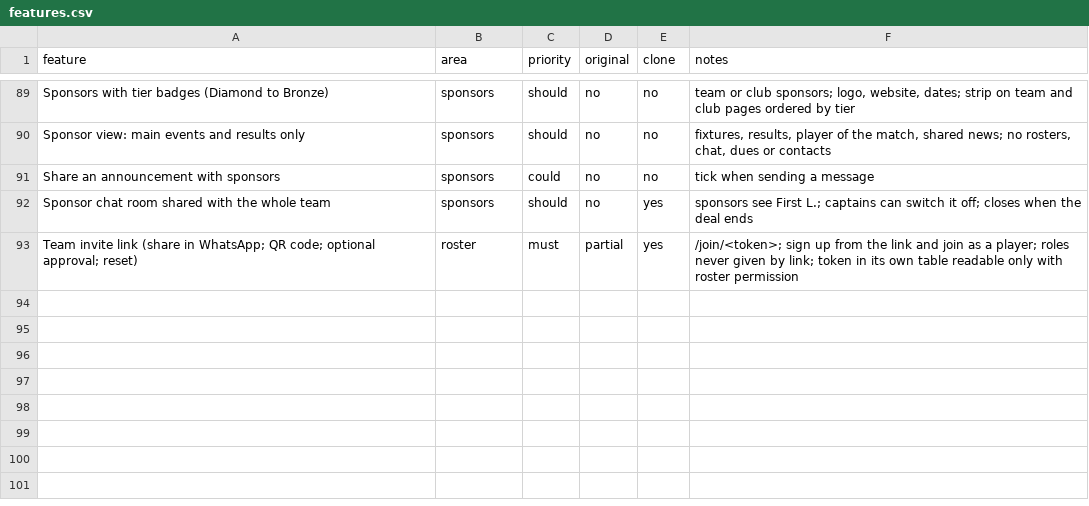
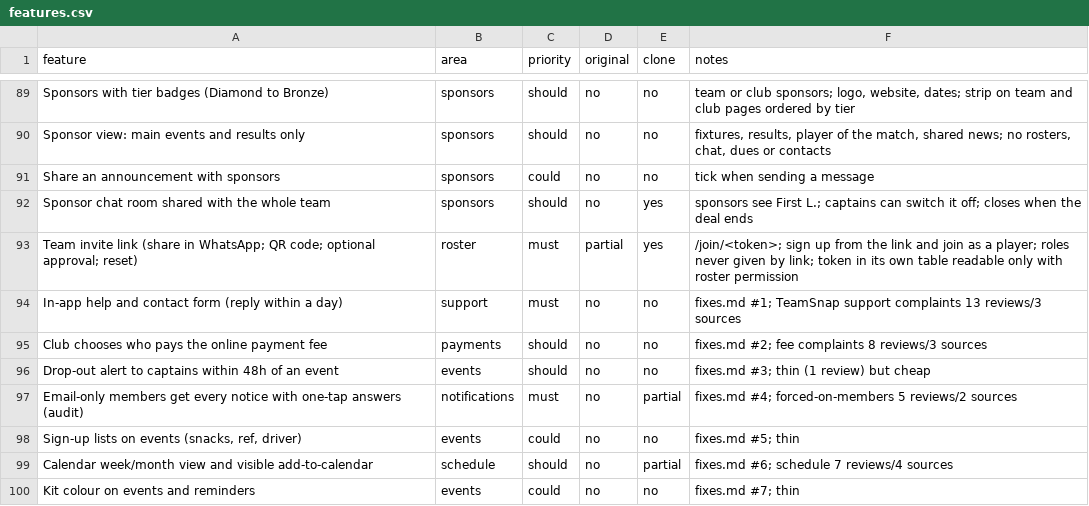
Before and after one commit to jinithemd/team-app, a CSV file: replica/features.csv, drawn as a sheet; only a part is shown, gaps mark what is left out.

```diff
--- a/replica/features.csv
+++ b/replica/features.csv
@@ -93 +93,8 @@ Sponsor chat room shared with the whole team,sponsors,should,no,yes,"sponsors se
 Team invite link (share in WhatsApp; QR code; optional approval; reset),roster,must,partial,yes,"/join/<token>; sign up from the link and join as a player; roles never given by link; token in its own table readable only with roster permission"
+In-app help and contact form (reply within a day),support,must,no,no,fixes.md #1; TeamSnap support complaints 13 reviews/3 sources
+Club chooses who pays the online payment fee,payments,should,no,no,fixes.md #2; fee complaints 8 reviews/3 sources
+Drop-out alert to captains within 48h of an event,events,should,no,no,fixes.md #3; thin (1 review) but cheap
+Email-only members get every notice with one-tap answers (audit),notifications,must,no,partial,fixes.md #4; forced-on-members 5 reviews/2 sources
+"Sign-up lists on events (snacks, ref, driver)",events,could,no,no,fixes.md #5; thin
+Calendar week/month view and visible add-to-calendar,schedule,should,no,partial,fixes.md #6; schedule 7 reviews/4 sources
+Kit colour on events and reminders,events,could,no,no,fixes.md #7; thin
```
Also changed, not shown: 4 other files.
